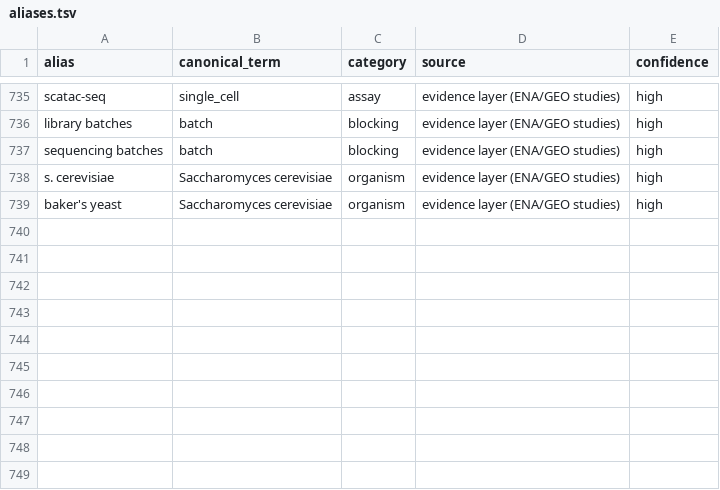
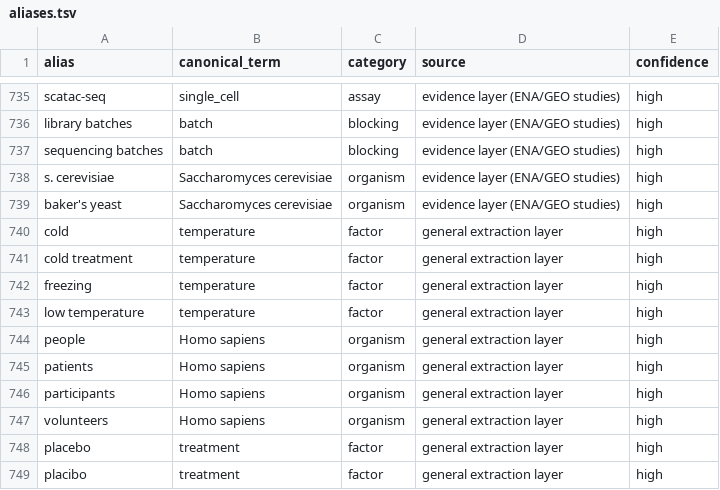
Before and after one commit to nirwan1265/BioDesignGPT, a TSV file: inst/agent/aliases.tsv, drawn as a sheet; only a part is shown, gaps mark what is left out; the diff names each change by its address in the sheet, - before the commit and + after, or states it on an @@ line.

Commit message:
General extraction layer + 'here's what I understood' skeleton with corrections
- R/general_extract.R: table-driven layer after the hand rules (fills gaps only):
  organisms and assays from the alias table in every system; factor counts read
  generically ('5 condition of diets', '10 treatments', 'nitrogen at 4 rates');
  specific factor words without counts flagged with unknown levels; goal
  (design vs analysis); phenotype as written and tissue for confirmation
- plans open with the extracted skeleton; studyforge_fix(answer, ...) corrects
  any field and re-plans, keeping earlier fixes
- rules-only recall: v4 61.3 -> 79.8, paper examples 91.8 -> 92.7, v1 76.0 -> 78.4,
  v2 94.1 -> 95.8, v3 73.8 -> 77.0; still 0 invented

```diff
--- a/inst/agent/aliases.tsv
+++ b/inst/agent/aliases.tsv
+row 740: cold | temperature | factor | general extraction layer | high
+row 741: cold treatment | temperature | factor | general extraction layer | high
+row 742: freezing | temperature | factor | general extraction layer | high
+row 743: low temperature | temperature | factor | general extraction layer | high
+row 744: people | Homo sapiens | organism | general extraction layer | high
+row 745: patients | Homo sapiens | organism | general extraction layer | high
+row 746: participants | Homo sapiens | organism | general extraction layer | high
+row 747: volunteers | Homo sapiens | organism | general extraction layer | high
+row 748: placebo | treatment | factor | general extraction layer | high
+row 749: placibo | treatment | factor | general extraction layer | high
```
Also changed, not shown: 6 other files.
